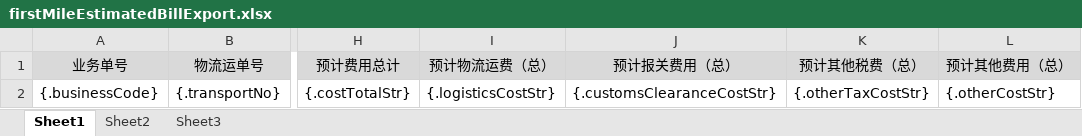
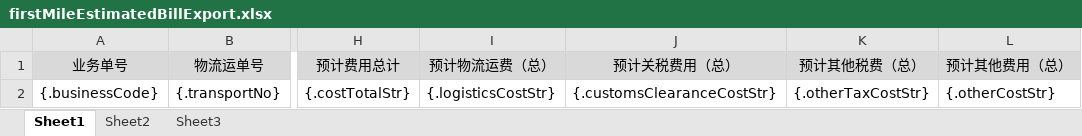
Before and after one commit to quyuzhong1/cloud-erp-backend, an Excel workbook: erp-server/erp-server-file/src/main/resources/excel/tms/firstMileEstimatedBillExport.xlsx, sheet Sheet1, drawn as a sheet; only a part is shown, gaps mark what is left out; values as stored, in another font and other column widths than the file's, no borders; the diff names each change by its address in the sheet, - before the commit and + after, or states it on an @@ line.

```diff
--- a/erp-server/erp-server-file/src/main/resources/excel/tms/firstMileEstimatedBillExport.xlsx (sheet Sheet1)
+++ b/erp-server/erp-server-file/src/main/resources/excel/tms/firstMileEstimatedBillExport.xlsx (sheet Sheet1)
-J1: 预计报关费用（总）
+J1: 预计关税费用（总）
```
Also changed, not shown: erp-server/erp-server-file/src/main/resources/excel/tms/tmsB2cDeclareReconciliation.xlsx, erp-server/erp-server-file/src/main/resources/excel/tms/tmsFirstMileReconciliation.xlsx, 1 other file.
